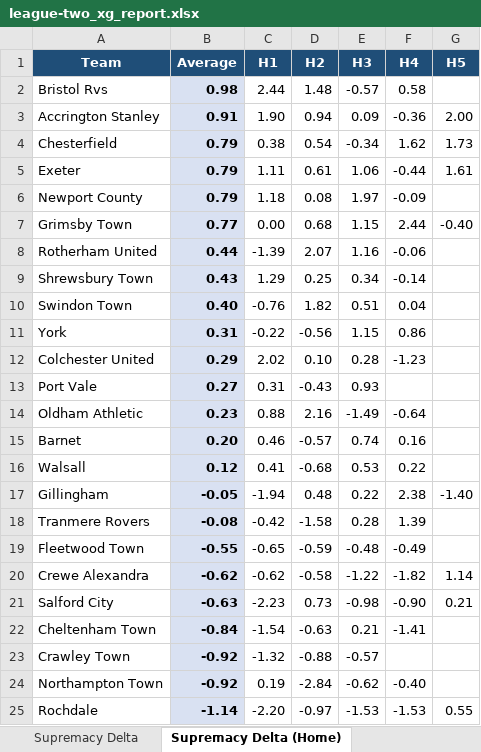
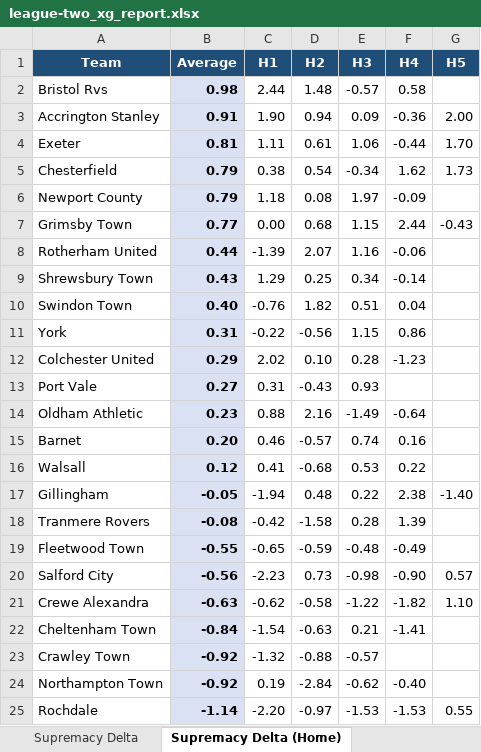
Before and after one commit to boylealert0209/efl-xg-model, an Excel workbook: data/league-two_xg_report.xlsx, sheet Supremacy Delta (Home), drawn as a sheet; values as stored, in another font and other column widths than the file's, no borders; conditional formats not drawn; removed rows and columns are numbered as before the commit, all else as after; the diff names each change by its address in the sheet, - before the commit and + after, or states it on an @@ line.

```diff
--- a/data/league-two_xg_report.xlsx (sheet Supremacy Delta (Home))
+++ b/data/league-two_xg_report.xlsx (sheet Supremacy Delta (Home))
+row 4: Exeter | 0.81 | 1.11 | 0.61 | 1.06 | -0.44 | 1.70
-row 5: Exeter | 0.79 | 1.11 | 0.61 | 1.06 | -0.44 | 1.61
-G7 (H5): -0.40
+G7 (H5): -0.43
-row 20: Crewe Alexandra | -0.62 | -0.62 | -0.58 | -1.22 | -1.82 | 1.14
-B20 (Average): -0.63
+B20 (Average): -0.56
-G20 (H5): 0.21
+G20 (H5): 0.57
+row 21: Crewe Alexandra | -0.63 | -0.62 | -0.58 | -1.22 | -1.82 | 1.10
```
Also changed, not shown: sheet Home & Away Splits, sheet xPts Table, sheet Shrewsbury Town, sheet Match Log, sheet Grimsby Town, sheet Rotherham United, 25 more sheets, 3 other files.
